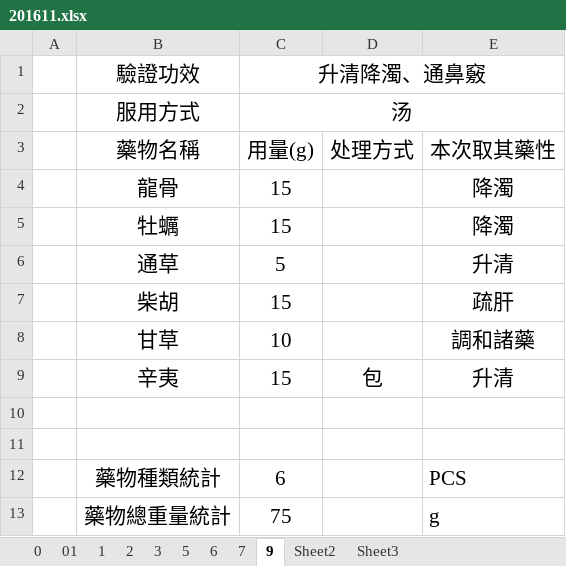
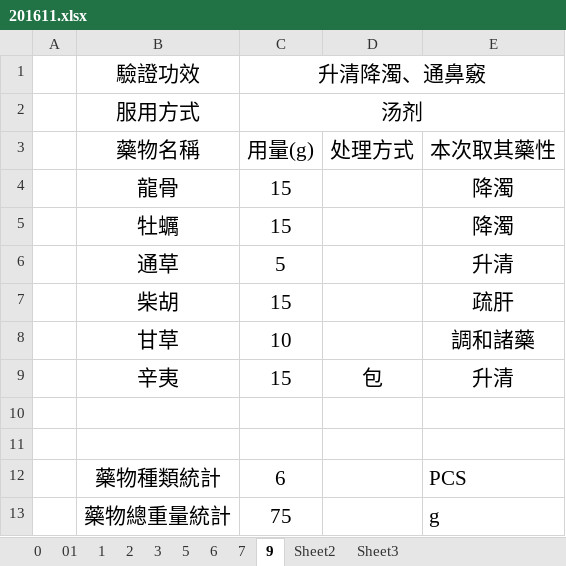
Before and after one commit to mqhzha/M, an Excel workbook: 用藥記錄/2016/201611.xlsx, sheet 9, drawn as a sheet; values as stored, in another font and other column widths than the file's, no borders; the diff names each change by its address in the sheet, - before the commit and + after, or states it on an @@ line.

Commit message:
Signed-off-by: love <love@love-PC>

```diff
--- a/用藥記錄/2016/201611.xlsx (sheet 9)
+++ b/用藥記錄/2016/201611.xlsx (sheet 9)
-C2 (升清降濁、通鼻竅): 汤
+C2 (升清降濁、通鼻竅): 汤剂
```
